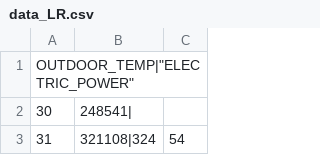
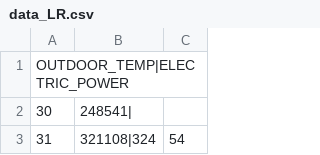
Before and after one commit to aquevedos/dataset_AS, a CSV file: data_LR.csv, drawn as a sheet; only a part is shown.

Commit message:
dataset v4

```diff
--- a/data_LR.csv
+++ b/data_LR.csv
@@ -1,2 +1,2 @@
-"OUTDOOR_TEMP"|"ELECTRIC_POWER"
+OUTDOOR_TEMP|ELECTRIC_POWER
 30,248541|
```
